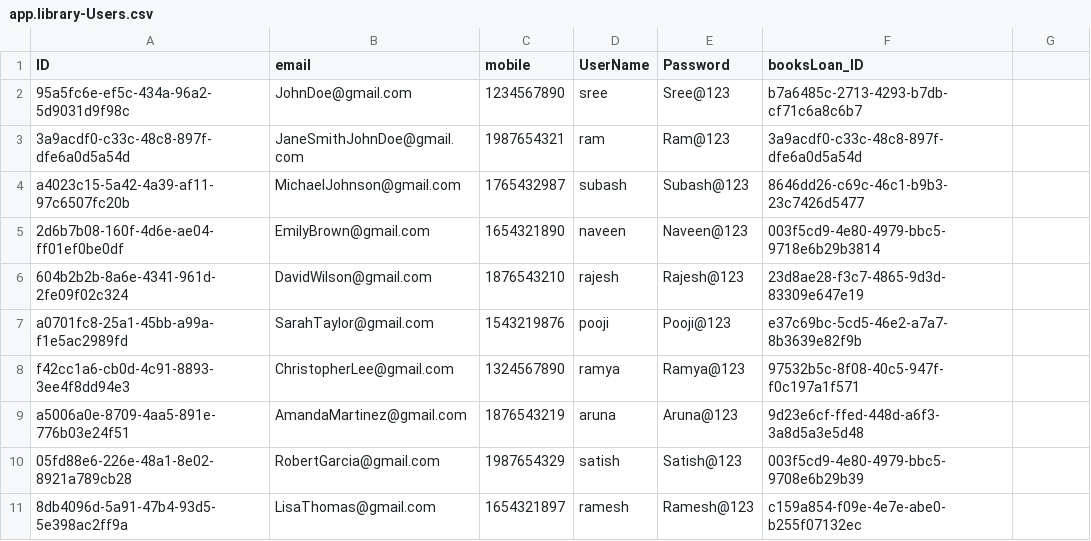
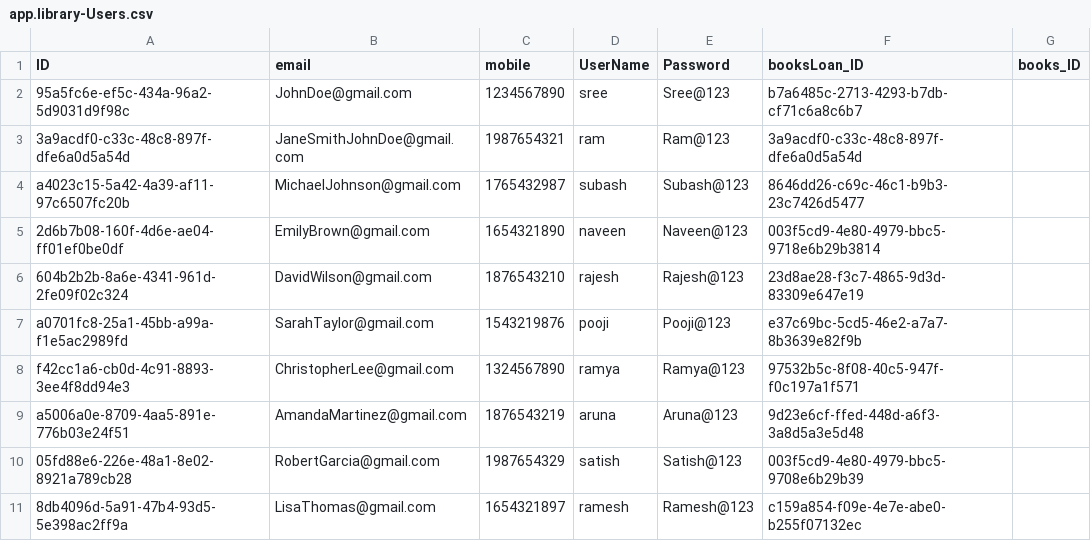
Before and after one commit to Sreedhar1729/CentralLibray, a CSV file: db/data/app.library-Users.csv, drawn as a sheet; the diff names each change by its address in the sheet, - before the commit and + after, or states it on an @@ line.

```diff
--- a/db/data/app.library-Users.csv
+++ b/db/data/app.library-Users.csv
-G1: (empty)
+G1: books_ID
```
Also changed, not shown: db/data/app.library-BooksLoan.csv, 9 other files.
